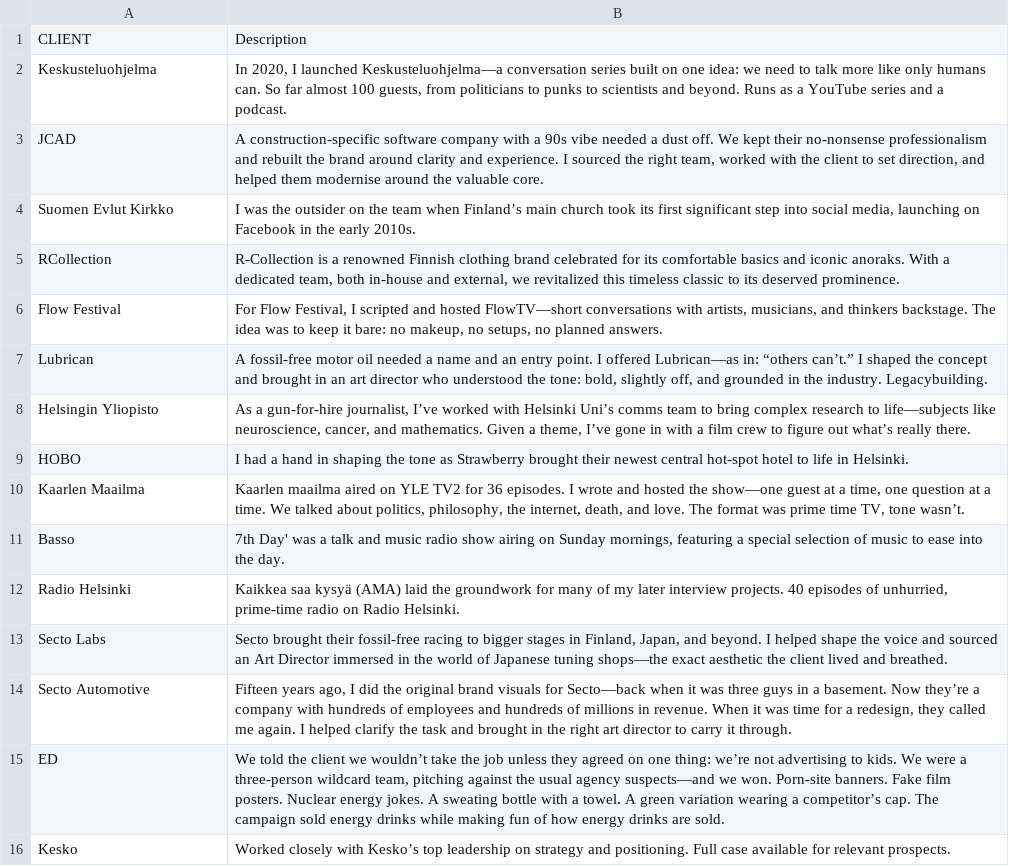
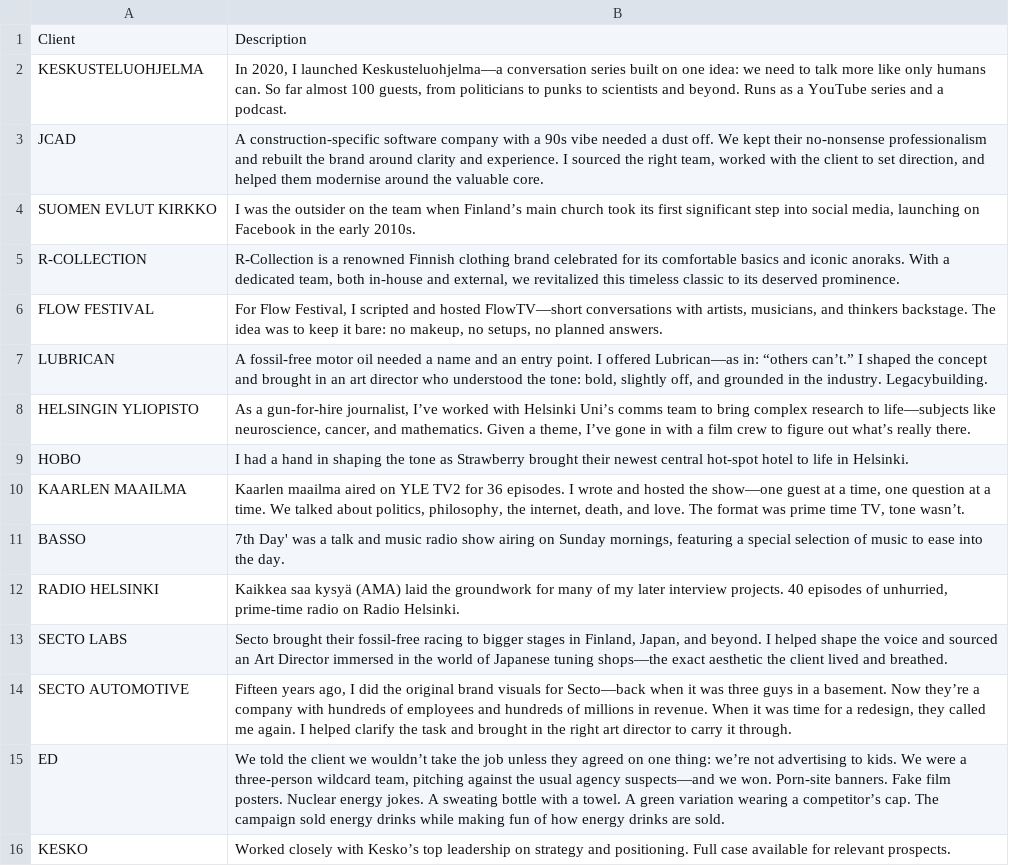
Before and after one commit to kaarlekaarle/kaarle-kumpp, a CSV file: content/csv/description.csv, drawn as a sheet; the diff names each change by its address in the sheet, - before the commit and + after, or states it on an @@ line.

```diff
--- a/content/csv/description.csv
+++ b/content/csv/description.csv
-A1: CLIENT
+A1: Client
-A2: Keskusteluohjelma
+A2: KESKUSTELUOHJELMA
-A4: Suomen Evlut Kirkko
+A4: SUOMEN EVLUT KIRKKO
-A5: RCollection
+A5: R-COLLECTION
-A6: Flow Festival
+A6: FLOW FESTIVAL
-A7: Lubrican
+A7: LUBRICAN
-A8: Helsingin Yliopisto
+A8: HELSINGIN YLIOPISTO
-A10: Kaarlen Maailma
+A10: KAARLEN MAAILMA
-A11: Basso
+A11: BASSO
-A12: Radio Helsinki
+A12: RADIO HELSINKI
-A13: Secto Labs
+A13: SECTO LABS
-A14: Secto Automotive
+A14: SECTO AUTOMOTIVE
-A16: Kesko
+A16: KESKO
```
Also changed, not shown: content/csv/categories-description.csv, content/csv/categories.csv, 46 other files.
